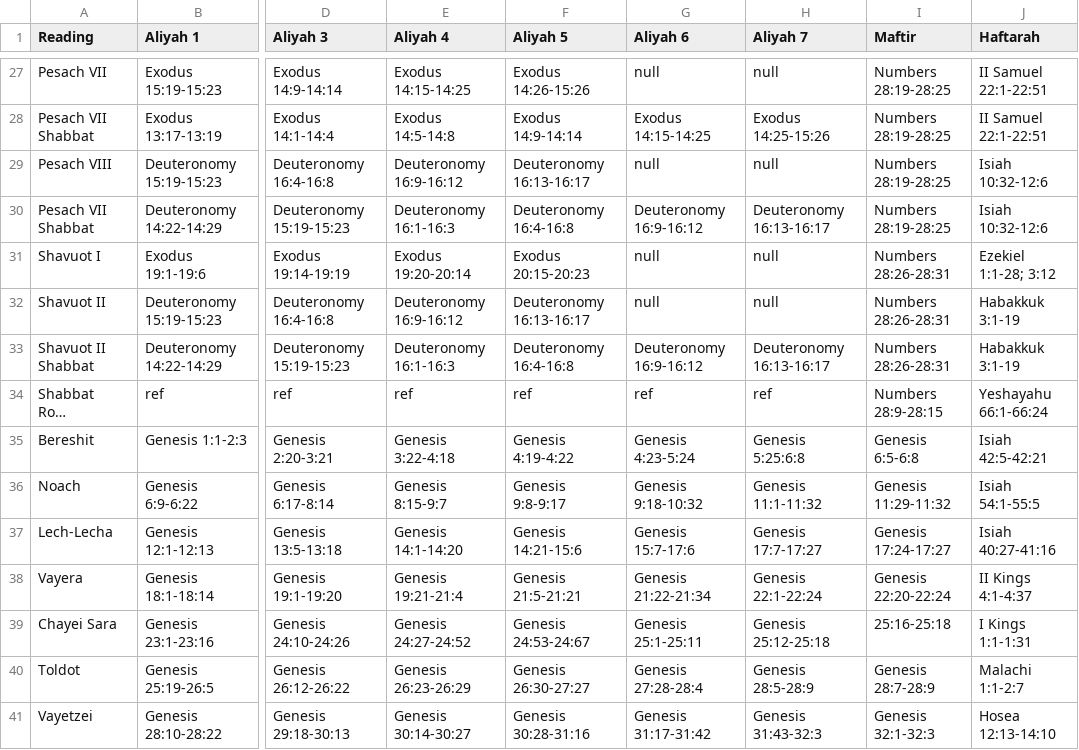
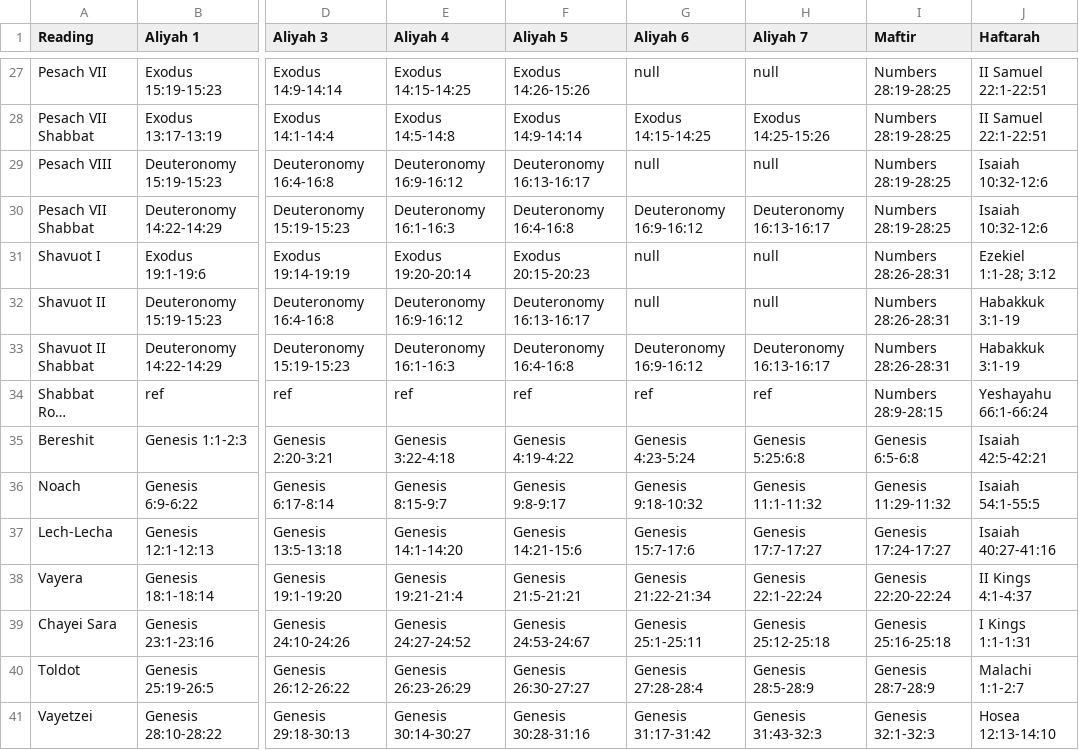
Before and after one commit to brandonbng23/gabbai, a CSV file: psukim.csv, drawn as a sheet; only a part is shown, gaps mark what is left out; long unchanged cells end in …; the diff names each change by its address in the sheet, - before the commit and + after, or states it on an @@ line.

Commit message:
Corrected inaccuracies in data

```diff
--- a/psukim.csv
+++ b/psukim.csv
-J29:J30 (Haftarah): Isiah 10:32-12:6
+J29:J30 (Haftarah): Isaiah 10:32-12:6
-J35 (Haftarah): Isiah 42:5-42:21
+J35 (Haftarah): Isaiah 42:5-42:21
-J36 (Haftarah): Isiah 54:1-55:5
+J36 (Haftarah): Isaiah 54:1-55:5
-J37 (Haftarah): Isiah 40:27-41:16
+J37 (Haftarah): Isaiah 40:27-41:16
-I39 (Maftir): 25:16-25:18
+I39 (Maftir): Genesis 25:16-25:18
```
